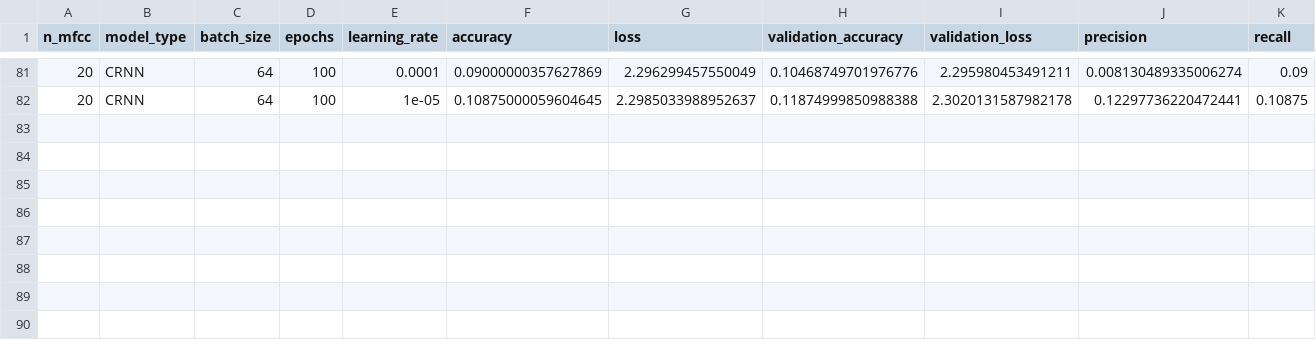
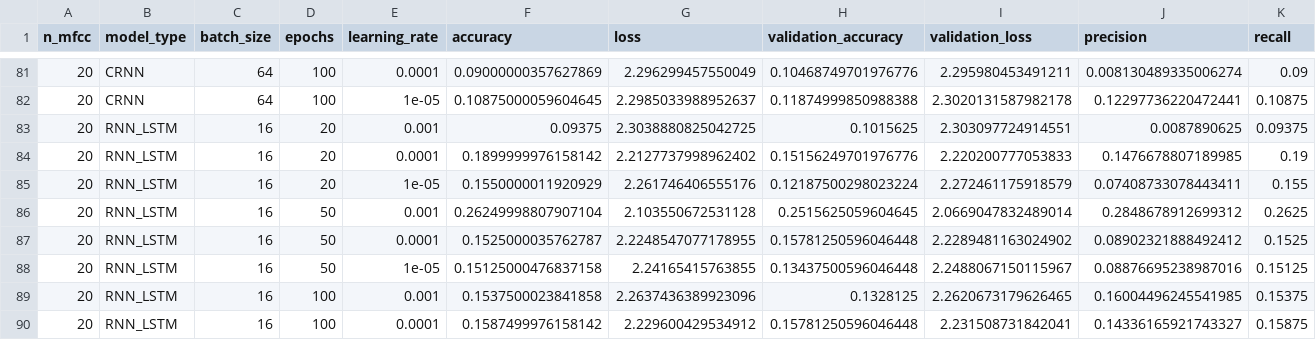
Before and after one commit to MaaatGrv/IA-DeepLearning-Project, a CSV file: model_results.csv, drawn as a sheet; only a part is shown, gaps mark what is left out; rows hold the shown columns only; the diff names each change by its address in the sheet, - before the commit and + after, or states it on an @@ line.

Commit message:
tried RNN_LSTM

```diff
--- a/model_results.csv
+++ b/model_results.csv
+row 83: 20 | RNN_LSTM | 16 | 20 | 0.001 | 0.09375 | 2.3038880825042725 | 0.1015625 | 2.303097724914551 | 0.0087890625 | 0.09375
+row 84: 20 | RNN_LSTM | 16 | 20 | 0.0001 | 0.1899999976158142 | 2.2127737998962402 | 0.15156249701976776 | 2.220200777053833 | 0.1476678807189985 | 0.19
+row 85: 20 | RNN_LSTM | 16 | 20 | 1e-05 | 0.1550000011920929 | 2.261746406555176 | 0.12187500298023224 | 2.272461175918579 | 0.07408733078443411 | 0.155
+row 86: 20 | RNN_LSTM | 16 | 50 | 0.001 | 0.26249998807907104 | 2.103550672531128 | 0.2515625059604645 | 2.0669047832489014 | 0.2848678912699312 | 0.2625
+row 87: 20 | RNN_LSTM | 16 | 50 | 0.0001 | 0.1525000035762787 | 2.2248547077178955 | 0.15781250596046448 | 2.2289481163024902 | 0.08902321888492412 | 0.1525
+row 88: 20 | RNN_LSTM | 16 | 50 | 1e-05 | 0.15125000476837158 | 2.24165415763855 | 0.13437500596046448 | 2.2488067150115967 | 0.08876695238987016 | 0.15125
+row 89: 20 | RNN_LSTM | 16 | 100 | 0.001 | 0.1537500023841858 | 2.2637436389923096 | 0.1328125 | 2.2620673179626465 | 0.16004496245541985 | 0.15375
+row 90: 20 | RNN_LSTM | 16 | 100 | 0.0001 | 0.1587499976158142 | 2.229600429534912 | 0.15781250596046448 | 2.231508731842041 | 0.14336165921743327 | 0.15875
```
Also changed, not shown: 1 other file.
